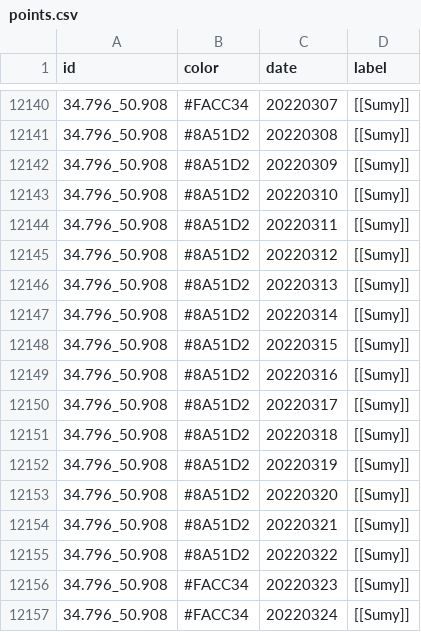
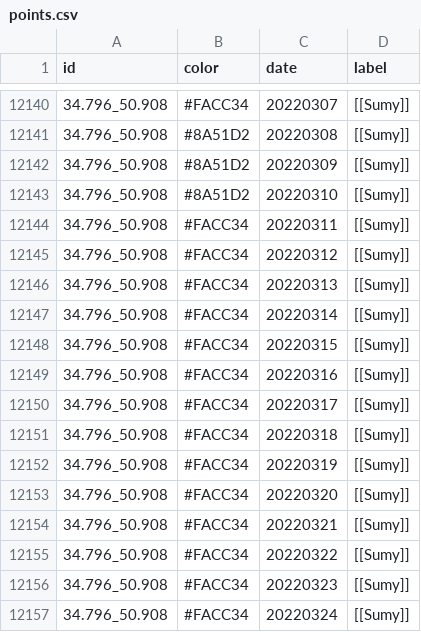
Before and after one commit to Valexandre/Ukrus, a CSV file: csv_ukr/points.csv, drawn as a sheet; only a part is shown, gaps mark what is left out.

```diff
--- a/csv_ukr/points.csv
+++ b/csv_ukr/points.csv
@@ -12143,14 +12143,14 @@
 "34.796_50.908","#8A51D2","20220310","[[Sumy]]"
-"34.796_50.908","#8A51D2","20220311","[[Sumy]]"
-"34.796_50.908","#8A51D2","20220312","[[Sumy]]"
-"34.796_50.908","#8A51D2","20220313","[[Sumy]]"
-"34.796_50.908","#8A51D2","20220314","[[Sumy]]"
-"34.796_50.908","#8A51D2","20220315","[[Sumy]]"
-"34.796_50.908","#8A51D2","20220316","[[Sumy]]"
-"34.796_50.908","#8A51D2","20220317","[[Sumy]]"
-"34.796_50.908","#8A51D2","20220318","[[Sumy]]"
-"34.796_50.908","#8A51D2","20220319","[[Sumy]]"
-"34.796_50.908","#8A51D2","20220320","[[Sumy]]"
-"34.796_50.908","#8A51D2","20220321","[[Sumy]]"
-"34.796_50.908","#8A51D2","20220322","[[Sumy]]"
+"34.796_50.908","#FACC34","20220311","[[Sumy]]"
+"34.796_50.908","#FACC34","20220312","[[Sumy]]"
+"34.796_50.908","#FACC34","20220313","[[Sumy]]"
+"34.796_50.908","#FACC34","20220314","[[Sumy]]"
+"34.796_50.908","#FACC34","20220315","[[Sumy]]"
+"34.796_50.908","#FACC34","20220316","[[Sumy]]"
+"34.796_50.908","#FACC34","20220317","[[Sumy]]"
+"34.796_50.908","#FACC34","20220318","[[Sumy]]"
+"34.796_50.908","#FACC34","20220319","[[Sumy]]"
+"34.796_50.908","#FACC34","20220320","[[Sumy]]"
+"34.796_50.908","#FACC34","20220321","[[Sumy]]"
+"34.796_50.908","#FACC34","20220322","[[Sumy]]"
 "34.796_50.908","#FACC34","20220323","[[Sumy]]"
```
